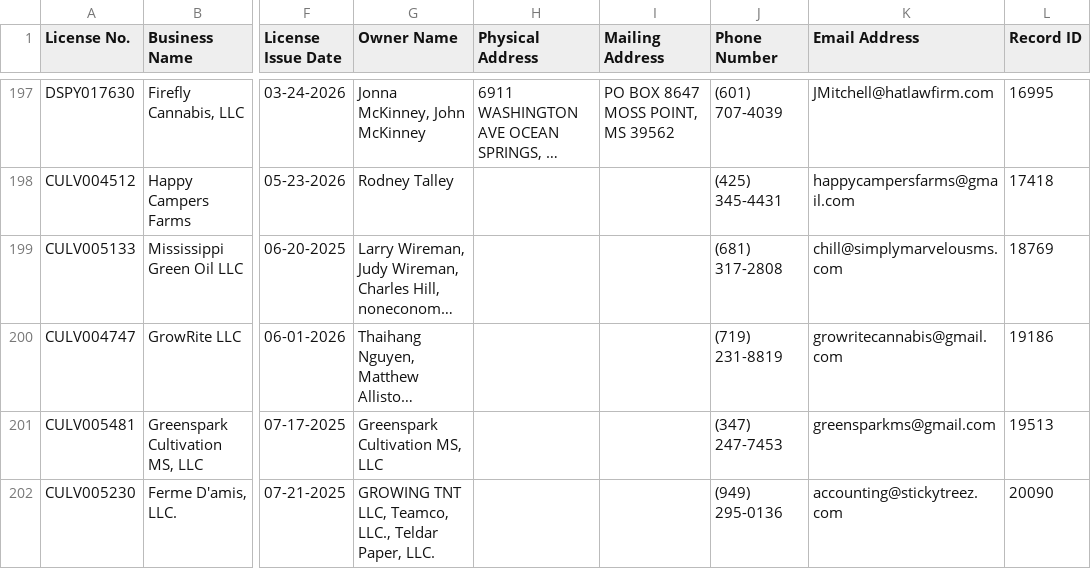
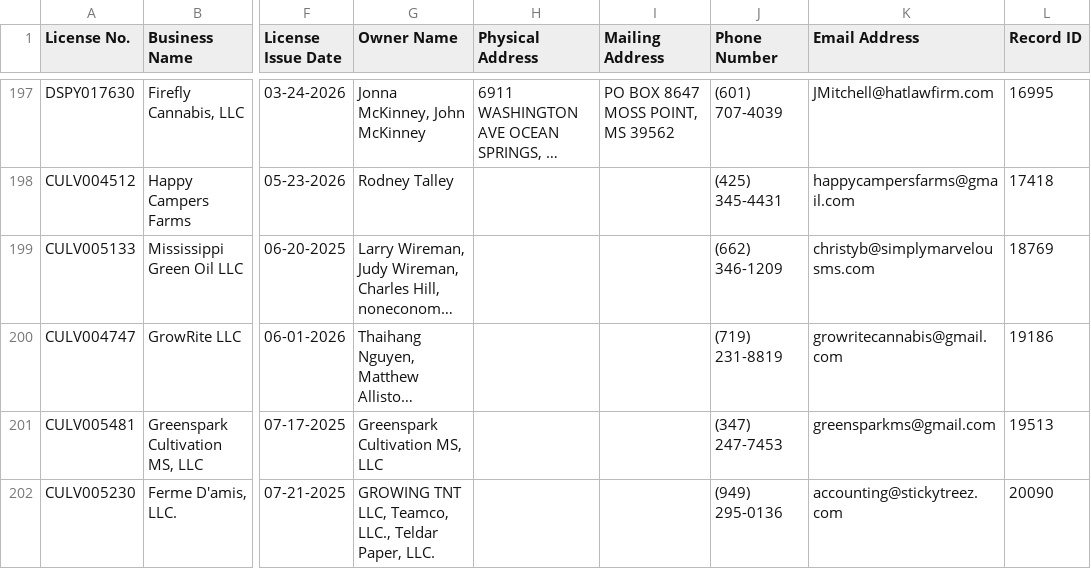
Before and after one commit to Booman008/3ma-legislative-map, a CSV file: CSV Imports/mmcp_business_licenses_latest.csv, drawn as a sheet; only a part is shown, gaps mark what is left out; long unchanged cells end in …; the diff names each change by its address in the sheet, - before the commit and + after, or states it on an @@ line.

```diff
--- a/CSV Imports/mmcp_business_licenses_latest.csv
+++ b/CSV Imports/mmcp_business_licenses_latest.csv
-J199 (Phone Number): (681) 317-2808
+J199 (Phone Number): (662) 346-1209
-K199 (Email Address): chill@simplymarvelousms.com
+K199 (Email Address): christyb@simplymarvelousms.com
```
Also changed, not shown: CSV Imports/mmcp_county_metrics_latest.csv, 3 other files.
